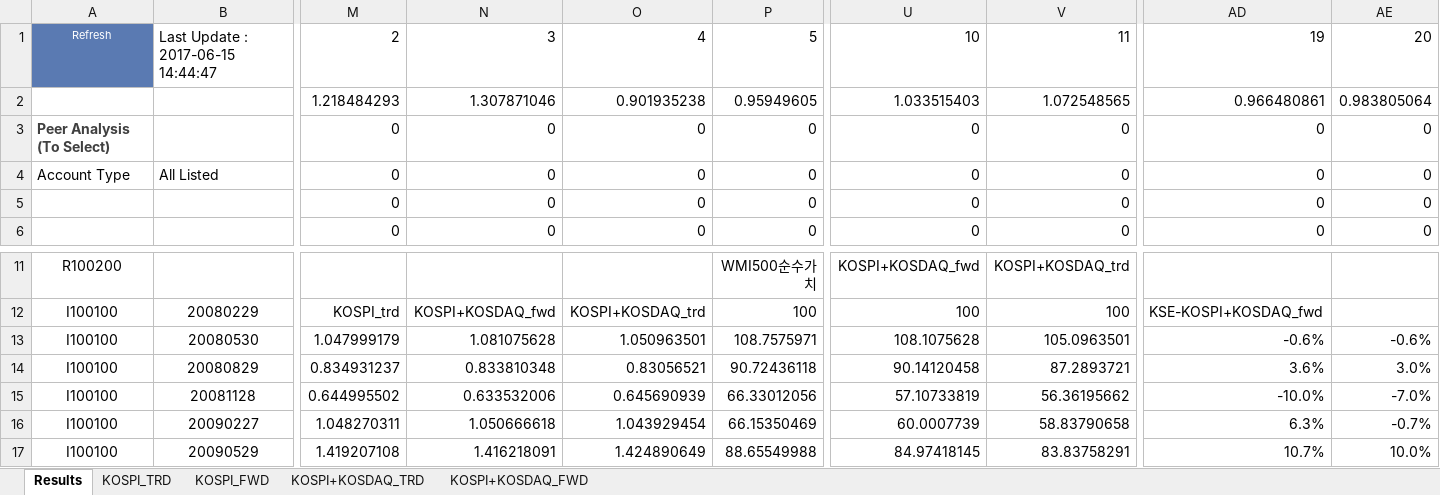
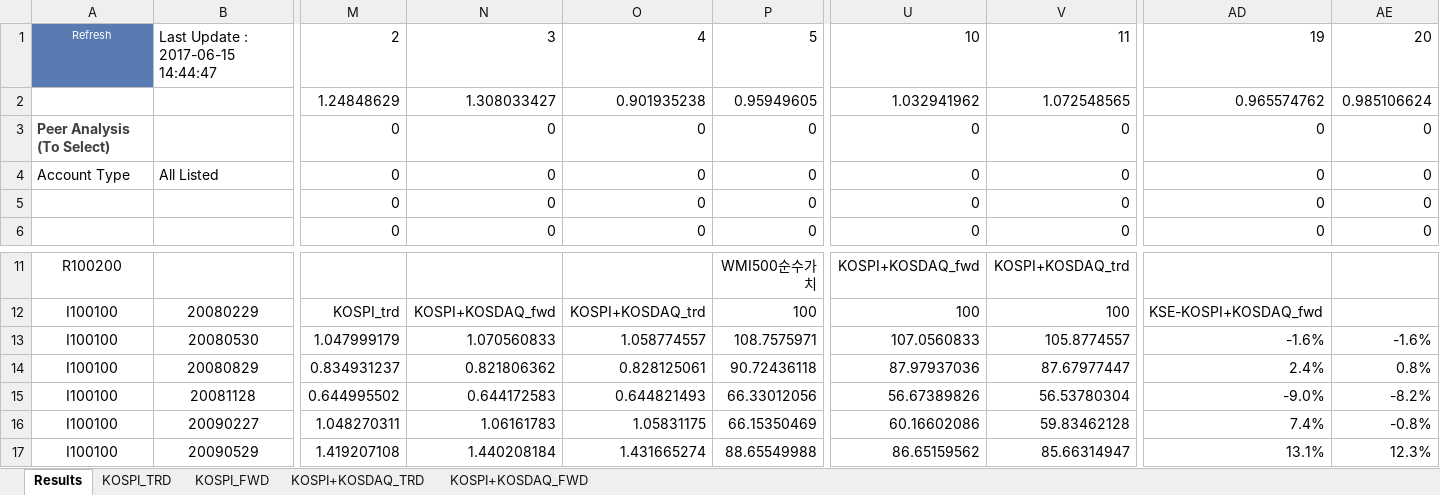
Before and after one commit to lshlsh135/GIT, an Excel workbook: msci/200103~201612(25811월말 리밸런싱)/Result.xlsm, sheet Results, drawn as a sheet; only a part is shown, gaps mark what is left out; values as stored, in another font and other column widths than the file's, no borders; charts and pictures not drawn; removed rows and columns are numbered as before the commit, all else as after; rows hold the shown columns only; the diff covers the shown part only; the diff names each change by its address in the sheet, - before the commit and + after, or states it on an @@ line.

Commit message:
데이터 row 틀렸던것들 다 수정, results 수정

```diff
--- a/msci/200103~201612(25811월말 리밸런싱)/Result.xlsm (sheet Results)
+++ b/msci/200103~201612(25811월말 리밸런싱)/Result.xlsm (sheet Results)
-row 2:  |  | 1.218484293 | 1.307871046 | 0.901935238 | 0.95949605 | 1.033515403 | 1.072548565 | 0.966480861 | 0.983805064
+row 2:  |  | 1.24848629 | 1.308033427 | 0.901935238 | 0.95949605 | 1.032941962 | 1.072548565 | 0.965574762 | 0.985106624
-N13: 1.081075628
+N13: 1.070560833
-O13: 1.050963501
+O13: 1.058774557
-U13: 108.1075628
+U13: 107.0560833
-V13: 105.0963501
+V13: 105.8774557
-AD13: -0.6%
+AD13: -1.6%
-AE13: -0.6%
+AE13: -1.6%
-N14: 0.833810348
+N14: 0.821806362
-O14: 0.83056521
+O14: 0.828125061
-U14: 90.14120458
+U14: 87.97937036
-V14: 87.2893721
+V14: 87.67977447
-AD14: 3.6%
+AD14: 2.4%
-AE14: 3.0%
+AE14: 0.8%
-N15: 0.633532006
+N15: 0.644172583
-O15: 0.645690939
+O15: 0.644821493
-U15: 57.10733819
+U15: 56.67389826
-V15: 56.36195662
+V15: 56.53780304
-AD15: -10.0%
+AD15: -9.0%
-AE15: -7.0%
+AE15: -8.2%
-N16: 1.050666618
+N16: 1.06161783
-O16: 1.043929454
+O16: 1.05831175
-U16: 60.0007739
+U16: 60.16602086
-V16: 58.83790658
+V16: 59.83462128
-AD16: 6.3%
+AD16: 7.4%
-AE16: -0.7%
+AE16: -0.8%
-N17: 1.416218091
+N17: 1.440208184
-O17: 1.424890649
+O17: 1.431665274
-U17: 84.97418145
+U17: 86.65159562
-V17: 83.83758291
+V17: 85.66314947
-AD17: 10.7%
+AD17: 13.1%
-AE17: 10.0%
+AE17: 12.3%
```
Also changed, not shown: 217 edited cells elsewhere in this sheet, charts or pictures, 5 other files.
